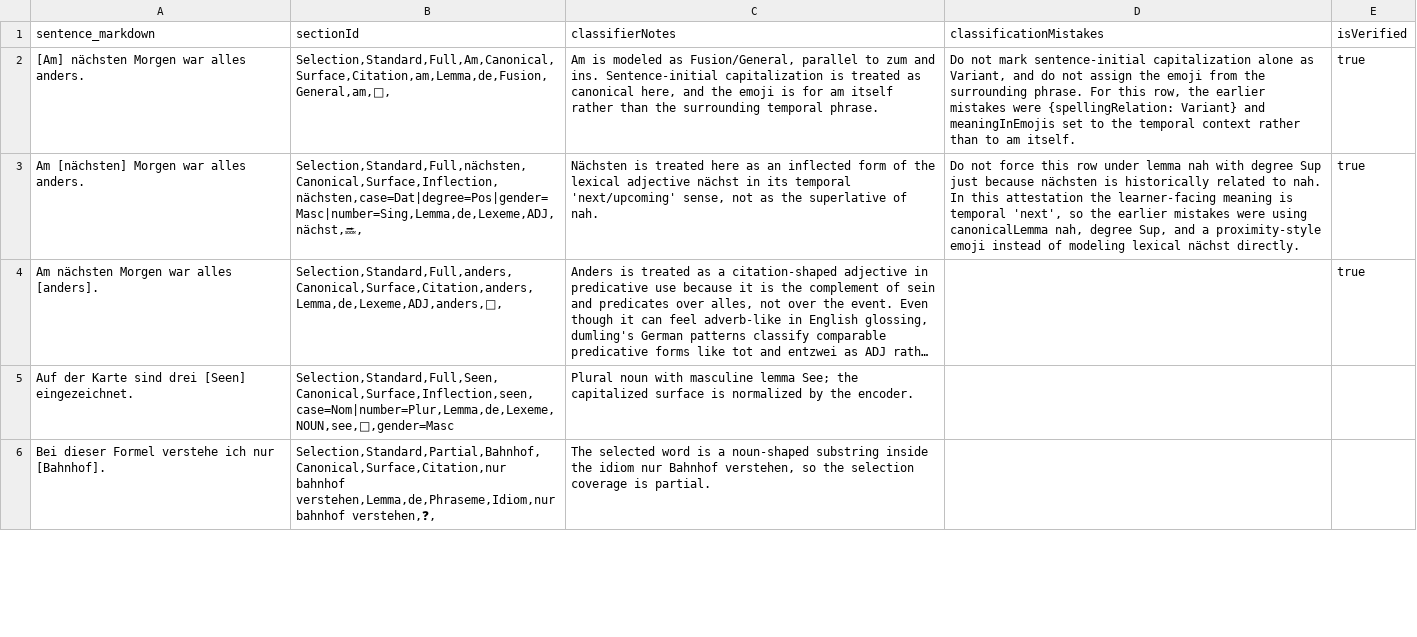
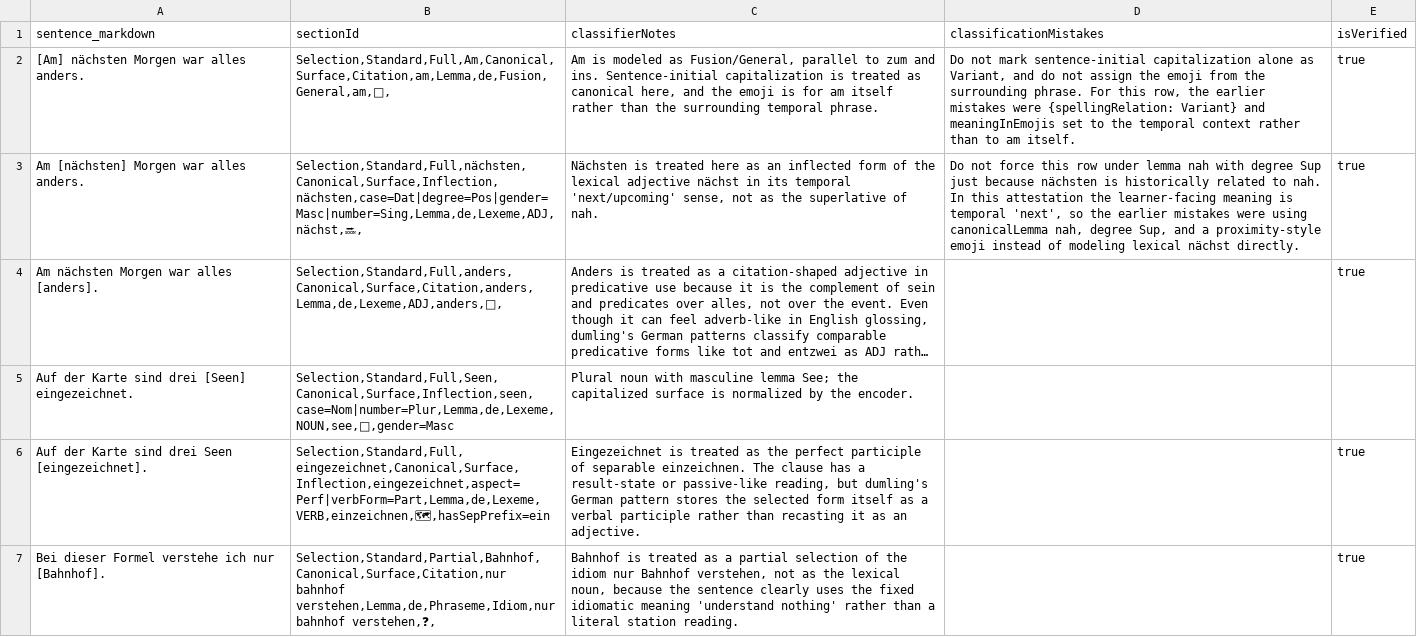
Before and after one commit to clockblocker/dumling, a CSV file: docs-site/src/content/attestations-to-generate/de/classification-logbook/de-attested-selections.csv, drawn as a sheet; only a part is shown; long unchanged cells end in …; addresses are those after the commit; the diff covers the shown part only; the diff names each change by its address in the sheet, - before the commit and + after, or states it on an @@ line.

```diff
--- a/docs-site/src/content/attestations-to-generate/de/classification-logbook/de-attested-selections.csv
+++ b/docs-site/src/content/attestations-to-generate/de/classification-logbook/de-attested-selections.csv
+row 6: Auf der Karte sind drei Seen [eingezeichnet]. | Selection,Standard,Full,eingezeichnet,Canonical,Surface,Inflection,eingezeichnet,aspect=Perf|verbForm=Part,Lemma,de,Lexeme,VERB,einzeichnen,🗺,hasSepPrefix=ein | Eingezeichnet is treated as the perfect participle of separable einzeichnen. The clause has a result-state or passive-like reading, but dumling's German pattern stores the selected form itself as a verbal participle rather than recasting it as an adjective. |  | true
-C7 (classifierNotes): The selected word is a noun-shaped substring inside the idiom nur Bahnhof verstehen, so the selection coverage is partial.
+C7 (classifierNotes): Bahnhof is treated as a partial selection of the idiom nur Bahnhof verstehen, not as the lexical noun, because the sentence clearly uses the fixed idiomatic meaning 'understand nothing' rather than a literal station reading.
-E7 (isVerified): (empty)
+E7 (isVerified): true
```
Also changed, not shown: 1 added row and 3 edited cells elsewhere in this file, docs-site/src/content/attestations-to-generate/de/classification-logbook/de-attested-selection-descriptors.csv, 2 other files.
